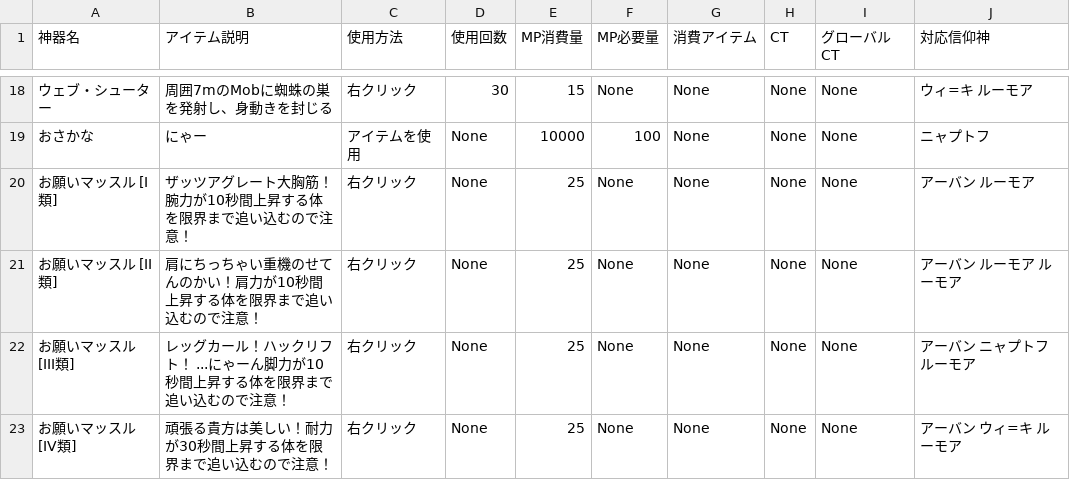
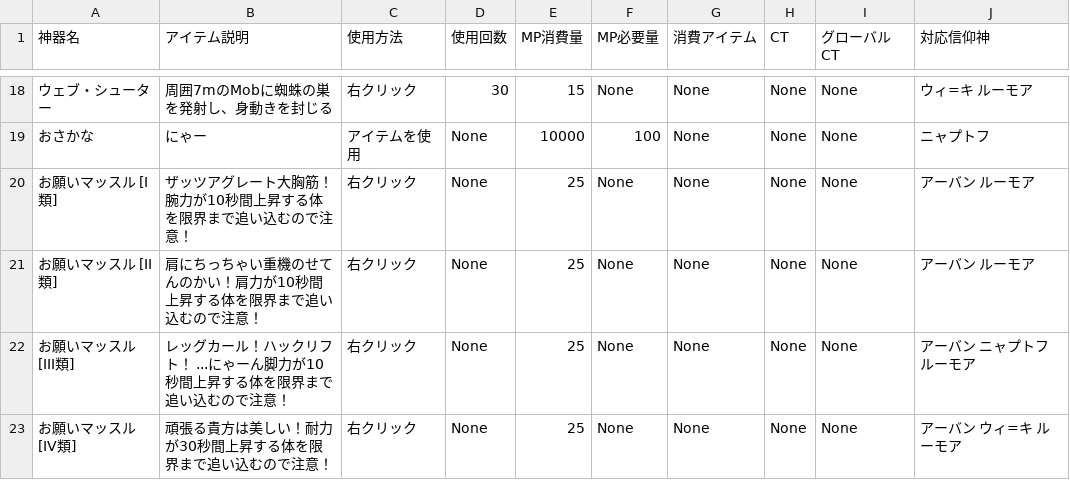
Before and after one commit to 0kq-github/tsb_treasure, a CSV file: export/treasure_2.csv, drawn as a sheet; only a part is shown, gaps mark what is left out; the diff names each change by its address in the sheet, - before the commit and + after, or states it on an @@ line.

Commit message:
Update treasure_2.csv

```diff
--- a/export/treasure_2.csv
+++ b/export/treasure_2.csv
-J21 (対応信仰神): アーバン ルーモア ルーモア
+J21 (対応信仰神): アーバン ルーモア
```
